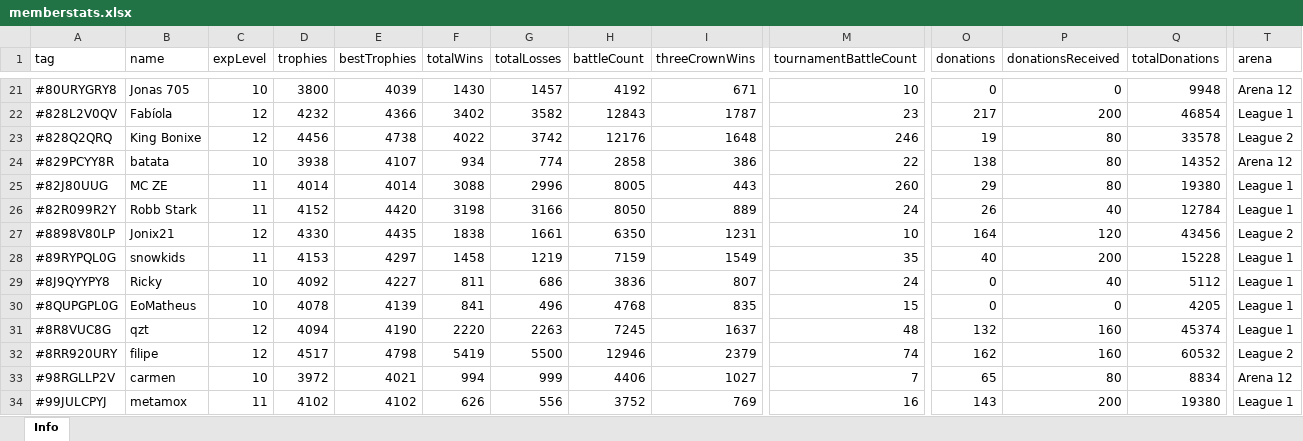
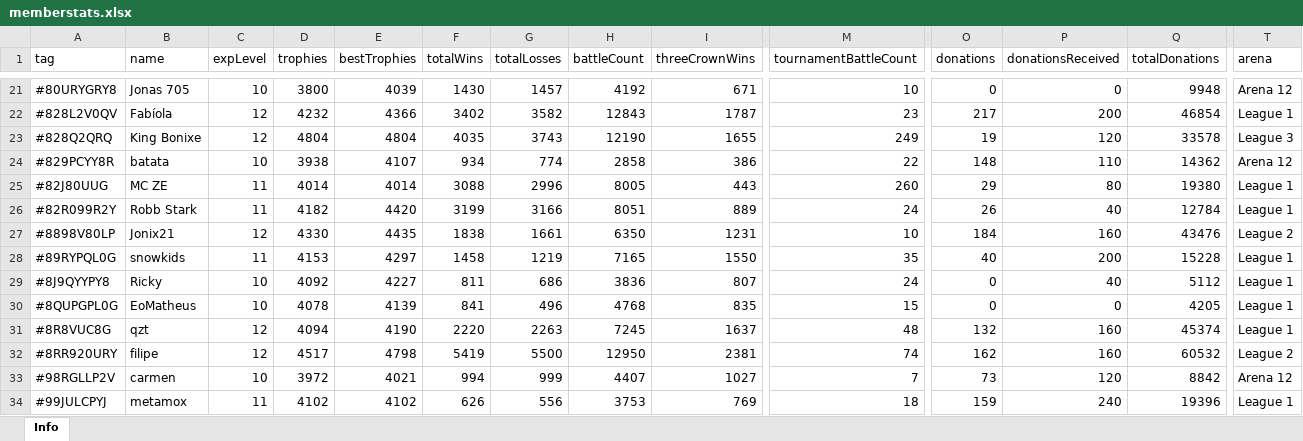
Before and after one commit to bascenso/alkateia, an Excel workbook: docs/data/memberstats.xlsx, sheet Info, drawn as a sheet; only a part is shown, gaps mark what is left out; values as stored, in another font and other column widths than the file's, no borders; the diff covers the shown part only; the diff names each change by its address in the sheet, - before the commit and + after, or states it on an @@ line.

```diff
--- a/docs/data/memberstats.xlsx (sheet Info)
+++ b/docs/data/memberstats.xlsx (sheet Info)
-D23 (trophies): 4456
+D23 (trophies): 4804
-E23 (bestTrophies): 4738
+E23 (bestTrophies): 4804
-F23 (totalWins): 4022
+F23 (totalWins): 4035
-G23 (totalLosses): 3742
+G23 (totalLosses): 3743
-H23 (battleCount): 12176
+H23 (battleCount): 12190
-I23 (threeCrownWins): 1648
+I23 (threeCrownWins): 1655
-M23 (tournamentBattleCount): 246
+M23 (tournamentBattleCount): 249
-P23 (donationsReceived): 80
+P23 (donationsReceived): 120
-T23 (arena): League 2
+T23 (arena): League 3
-O24 (donations): 138
+O24 (donations): 148
-P24 (donationsReceived): 80
+P24 (donationsReceived): 110
-Q24 (totalDonations): 14352
+Q24 (totalDonations): 14362
-D26 (trophies): 4152
+D26 (trophies): 4182
-F26 (totalWins): 3198
+F26 (totalWins): 3199
-H26 (battleCount): 8050
+H26 (battleCount): 8051
-O27 (donations): 164
+O27 (donations): 184
-P27 (donationsReceived): 120
+P27 (donationsReceived): 160
-Q27 (totalDonations): 43456
+Q27 (totalDonations): 43476
-H28 (battleCount): 7159
+H28 (battleCount): 7165
-I28 (threeCrownWins): 1549
+I28 (threeCrownWins): 1550
-H32 (battleCount): 12946
+H32 (battleCount): 12950
-I32 (threeCrownWins): 2379
+I32 (threeCrownWins): 2381
-H33 (battleCount): 4406
+H33 (battleCount): 4407
-O33 (donations): 65
+O33 (donations): 73
-P33 (donationsReceived): 80
+P33 (donationsReceived): 120
-Q33 (totalDonations): 8834
+Q33 (totalDonations): 8842
-H34 (battleCount): 3752
+H34 (battleCount): 3753
-M34 (tournamentBattleCount): 16
+M34 (tournamentBattleCount): 18
-O34 (donations): 143
+O34 (donations): 159
-P34 (donationsReceived): 200
+P34 (donationsReceived): 240
-Q34 (totalDonations): 19380
+Q34 (totalDonations): 19396
```
Also changed, not shown: 106 edited cells elsewhere in this sheet, docs/data/warmap.xlsx, docs/data/warstats.xlsx, 4 other files.
